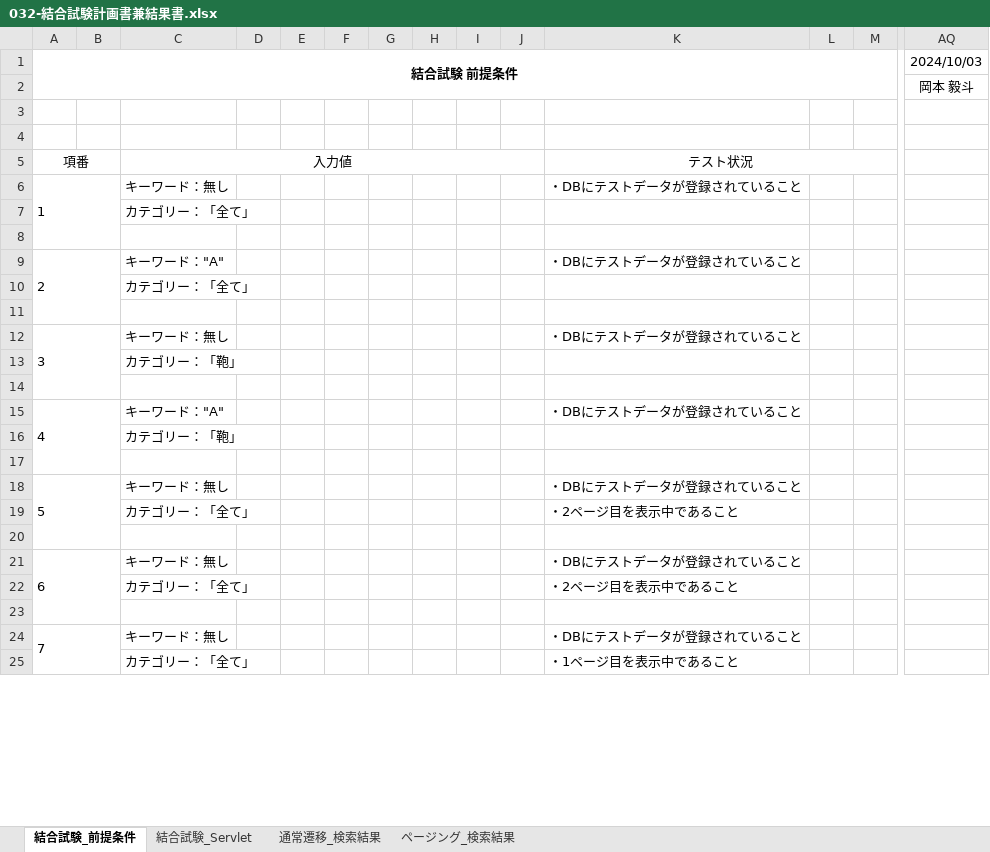
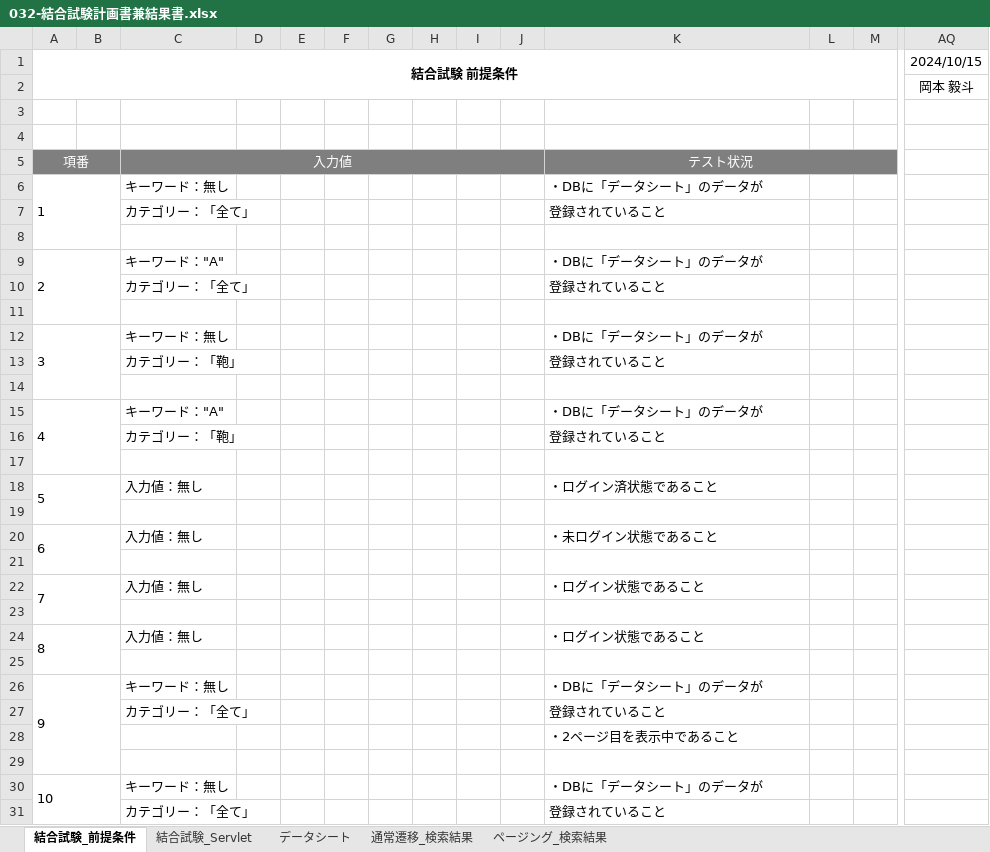
Before and after one commit to OkamotoTaketo/dev, an Excel workbook: 030-試験/032-結合試験計画書兼結果書.xlsx, sheet 結合試験_前提条件, drawn as a sheet; only a part is shown, gaps mark what is left out; values as stored, in another font and other column widths than the file's, no borders; removed rows and columns are numbered as before the commit, all else as after; rows hold the shown columns only; the diff covers the shown part only; the diff names each change by its address in the sheet, - before the commit and + after, or states it on an @@ line.

```diff
--- a/030-試験/032-結合試験計画書兼結果書.xlsx (sheet 結合試験_前提条件)
+++ b/030-試験/032-結合試験計画書兼結果書.xlsx (sheet 結合試験_前提条件)
+sheet tab: データシート
-AQ1: 2024/10/03
+AQ1: 2024/10/15
-A5:M5 fill: none
+A5:M5 fill: #7F7F7F
-A5 text colour: black
+A5 text colour: #FFFFFF
-C5 text colour: black
+C5 text colour: #FFFFFF
-K5 text colour: black
+K5 text colour: #FFFFFF
-K6: ・DBにテストデータが登録されていること
+K6: ・DBに「データシート」のデータが
-K7: (empty)
+K7: 登録されていること
-K9: ・DBにテストデータが登録されていること
+K9: ・DBに「データシート」のデータが
-K10: (empty)
+K10: 登録されていること
-K12: ・DBにテストデータが登録されていること
+K12: ・DBに「データシート」のデータが
-K13: (empty)
+K13: 登録されていること
-K15: ・DBにテストデータが登録されていること
+K15: ・DBに「データシート」のデータが
-K16: (empty)
+K16: 登録されていること
-row 18: 5 |  | キーワード：無し |  |  |  |  |  |  |  | ・DBにテストデータが登録されていること
-row 19:  |  | カテゴリー：「全て」 |  |  |  |  |  |  |  | ・2ページ目を表示中であること
+row 18: 5 |  | 入力値：無し |  |  |  |  |  |  |  | ・ログイン済状態であること
-row 21: 6 |  | キーワード：無し |  |  |  |  |  |  |  | ・DBにテストデータが登録されていること
-row 22:  |  | カテゴリー：「全て」 |  |  |  |  |  |  |  | ・2ページ目を表示中であること
+row 20: 6 |  | 入力値：無し |  |  |  |  |  |  |  | ・未ログイン状態であること
+row 22: 7 |  | 入力値：無し |  |  |  |  |  |  |  | ・ログイン状態であること
+row 23: (empty)
+row 24: 8 |  | 入力値：無し |  |  |  |  |  |  |  | ・ログイン状態であること
+row 25: (empty)
@@ column A (結合試験 前提条件) renumbered between rows 26 and 42 @@
-A24:B26 merged
+A26:B29 merged
-K26: ・DBにテストデータが登録されていること
+K26: ・DBに「データシート」のデータが
-K27: ・1ページ目を表示中であること
+K27: 登録されていること
+row 28:  |  |  |  |  |  |  |  |  |  | ・2ページ目を表示中であること
+row 29: (empty)
+row 30: 10 |  | キーワード：無し |  |  |  |  |  |  |  | ・DBに「データシート」のデータが
+row 31:  |  | カテゴリー：「全て」 |  |  |  |  |  |  |  | 登録されていること
```
Also changed, not shown: 7 added rows, 2 edited cells and cell formats elsewhere in this sheet, sheet 結合試験_Servlet, 000-要件定義/003-WBS.xlsx, 030-試験/031-単体試験計画書兼結果書.xlsx, 7 other files.
